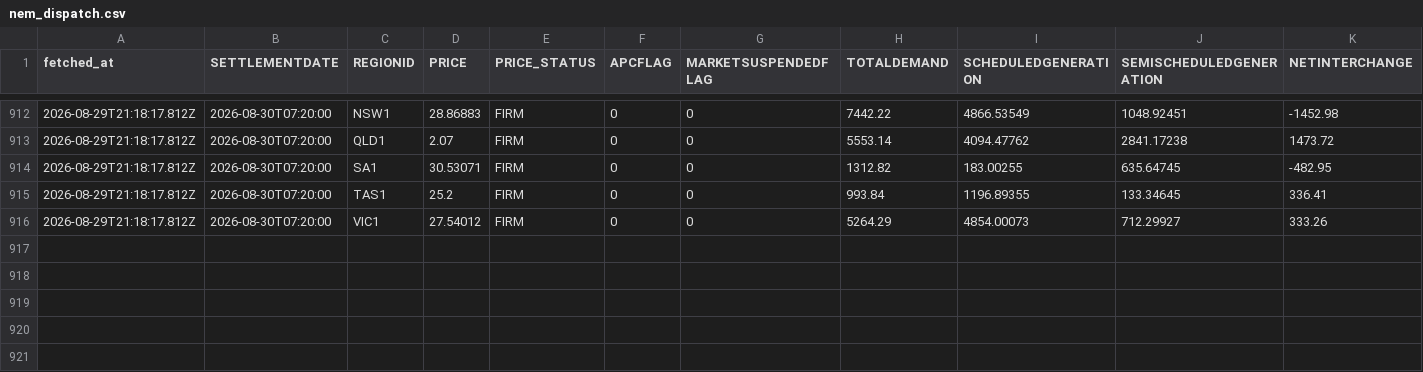
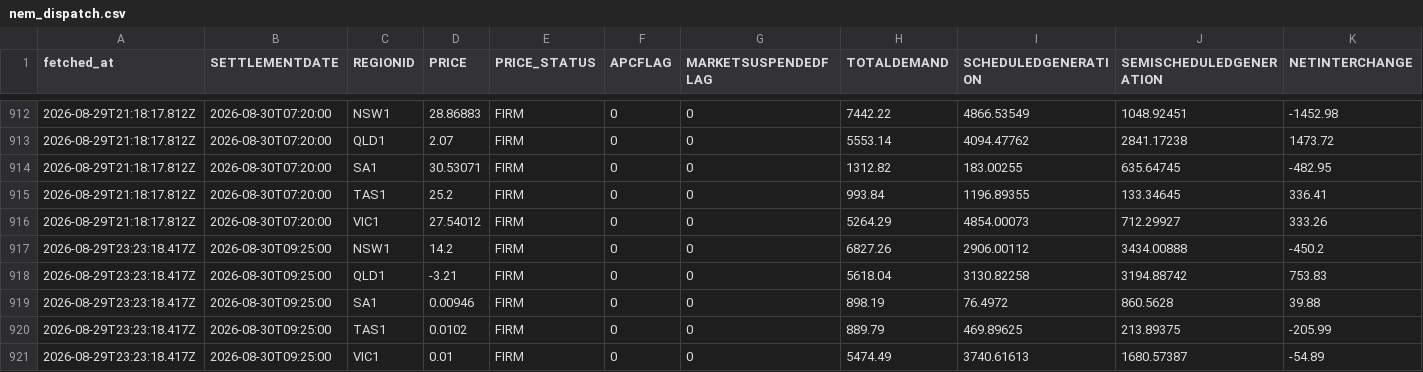
Before and after one commit to Tharindi-W/nem-live-state, a CSV file: data/nem_dispatch.csv, drawn as a sheet; only a part is shown, gaps mark what is left out.

```diff
--- a/data/nem_dispatch.csv
+++ b/data/nem_dispatch.csv
@@ -916 +916,6 @@ fetched_at,SETTLEMENTDATE,REGIONID,PRICE,PRICE_STATUS,APCFLAG,MARKETSUSPENDEDFLA
 2026-08-29T21:18:17.812Z,2026-08-30T07:20:00,VIC1,27.54012,FIRM,0,0,5264.29,4854.00073,712.29927,333.26
+2026-08-29T23:23:18.417Z,2026-08-30T09:25:00,NSW1,14.2,FIRM,0,0,6827.26,2906.00112,3434.00888,-450.2
+2026-08-29T23:23:18.417Z,2026-08-30T09:25:00,QLD1,-3.21,FIRM,0,0,5618.04,3130.82258,3194.88742,753.83
+2026-08-29T23:23:18.417Z,2026-08-30T09:25:00,SA1,0.00946,FIRM,0,0,898.19,76.4972,860.5628,39.88
+2026-08-29T23:23:18.417Z,2026-08-30T09:25:00,TAS1,0.0102,FIRM,0,0,889.79,469.89625,213.89375,-205.99
+2026-08-29T23:23:18.417Z,2026-08-30T09:25:00,VIC1,0.01,FIRM,0,0,5474.49,3740.61613,1680.57387,-54.89
```
Also changed, not shown: data/nem_interconnectors.csv, data/nem_rooftop_actual.csv, 5 other files.
